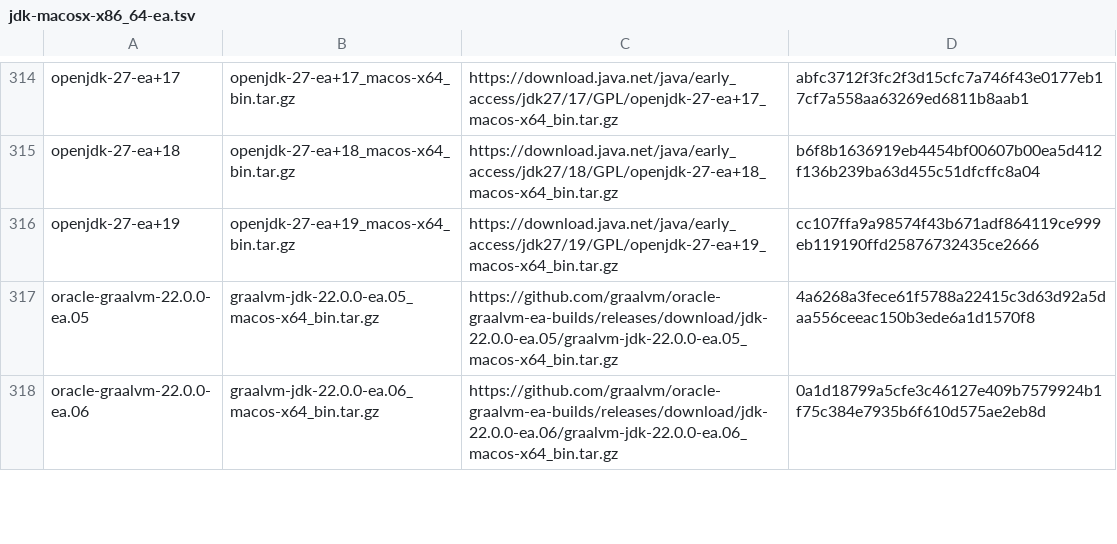
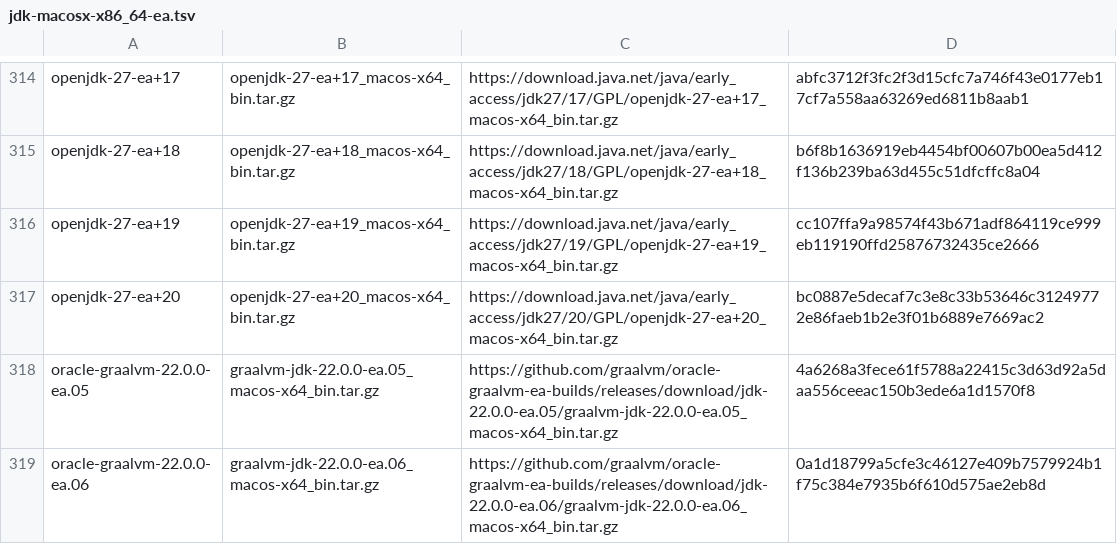
Before and after one commit to halcyon/asdf-java, a TSV file: data/jdk-macosx-x86_64-ea.tsv, drawn as a sheet; only a part is shown, gaps mark what is left out; the diff names each change by its address in the sheet, - before the commit and + after, or states it on an @@ line.

```diff
--- a/data/jdk-macosx-x86_64-ea.tsv
+++ b/data/jdk-macosx-x86_64-ea.tsv
+row 317: openjdk-27-ea+20 | openjdk-27-ea+20_macos-x64_bin.tar.gz | https://download.java.net/java/early_access/jdk27/20/GPL/openjdk-27-ea+20_macos-x64_bin.tar.gz | bc0887e5decaf7c3e8c33b53646c31249772e86faeb1b2e3f01b6889e7669ac2
```
Also changed, not shown: data/jdk-linux-aarch64-ea.tsv, data/jdk-linux-x86_64-ea.tsv, 5 other files.
